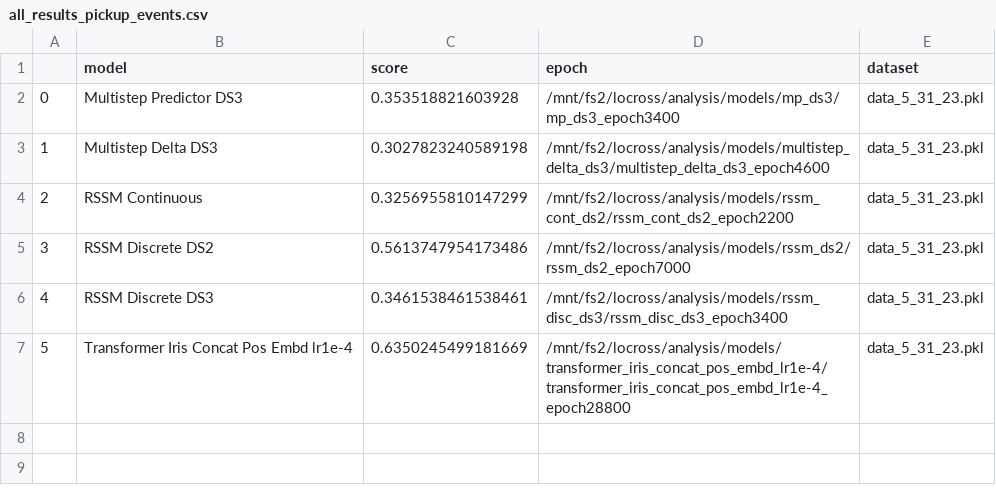
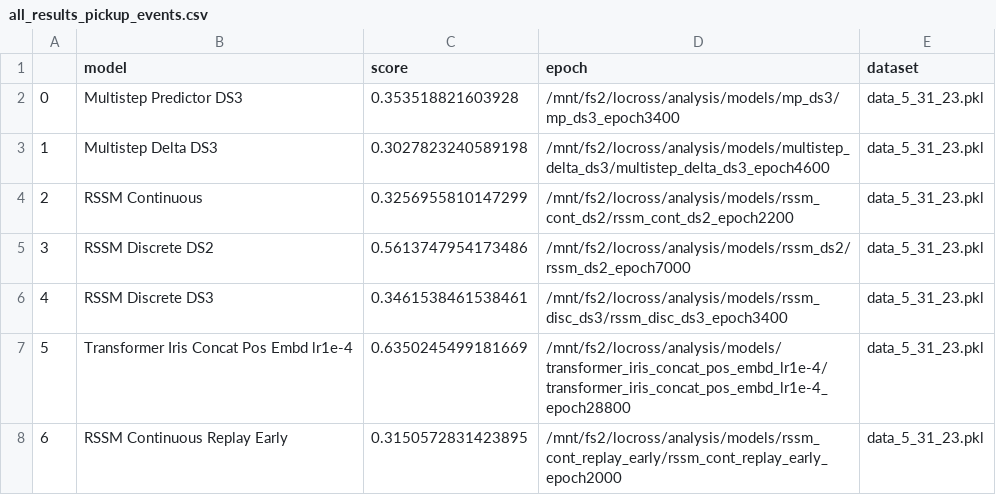
Before and after one commit to locross93/SocialWorldModeling, a CSV file: results/all_results_pickup_events.csv, drawn as a sheet; the diff names each change by its address in the sheet, - before the commit and + after, or states it on an @@ line.

```diff
--- a/results/all_results_pickup_events.csv
+++ b/results/all_results_pickup_events.csv
+row 8: 6 | RSSM Continuous Replay Early | 0.3150572831423895 | /mnt/fs2/locross/analysis/models/rssm_cont_replay_early/rssm_cont_replay_early_epoch2000 | data_5_31_23.pkl
```
Also changed, not shown: results/all_results_goal_events.csv, results/all_results_multigoal_events.csv, 7 other files.
